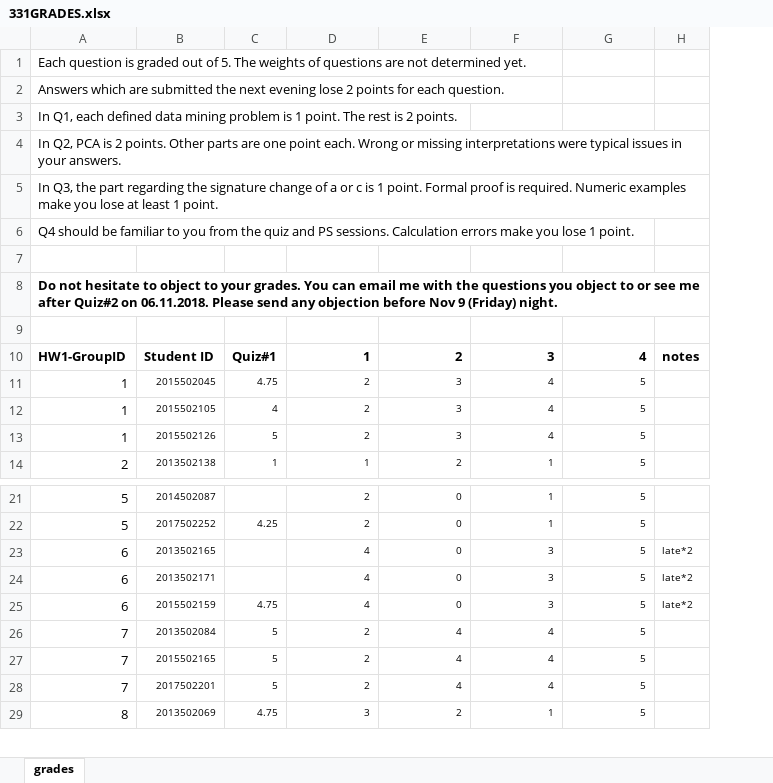
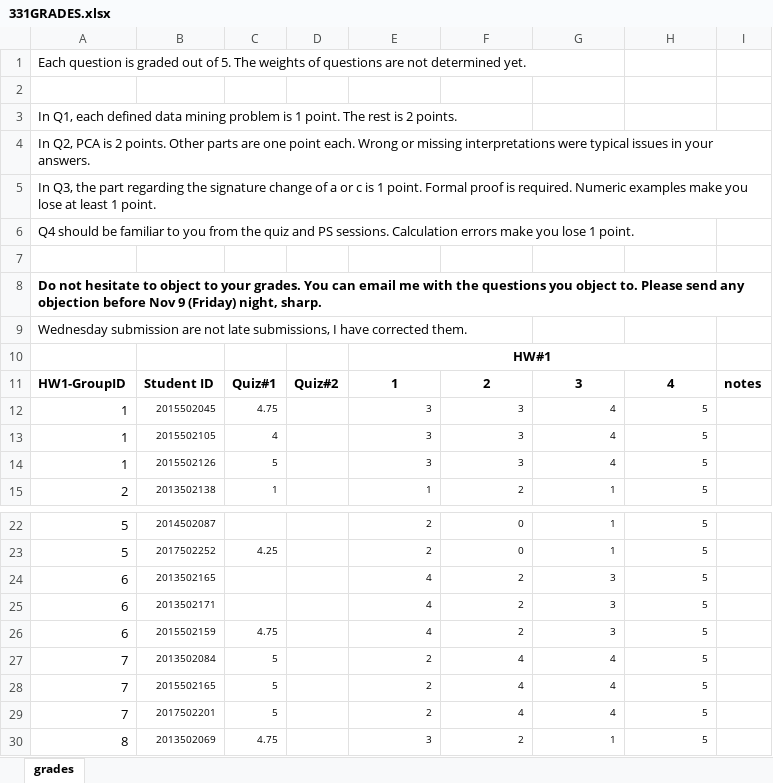
Before and after one commit to furkangursoy/MIS331-Fall18, an Excel workbook: 331GRADES.xlsx, sheet grades, drawn as a sheet; only a part is shown, gaps mark what is left out; values as stored, in another font and other column widths than the file's, no borders; removed rows and columns are numbered as before the commit, all else as after; the diff covers the shown part only; the diff names each change by its address in the sheet, - before the commit and + after, or states it on an @@ line.

Commit message:
Object via email before Nov 9.

```diff
--- a/331GRADES.xlsx (sheet grades)
+++ b/331GRADES.xlsx (sheet grades)
+column D, row 11: Quiz#2
-column H, row 10: notes; rows 23-25: all late*2
+column I, row 11: notes
-A2: Answers which are submitted the next evening lose 2 points for each question.
+A2: (empty)
-A8: …you object to or see me after Quiz#2 on 06.11.2018. Please send any objection before Nov 9 (Friday) night.
+A8: …you object to. Please send any objection before Nov 9 (Friday) night, sharp.
-A9: (empty)
+A9: Wednesday submission are not late submissions, I have corrected them.
+row 10:  |  |  |  | HW#1
-E11:H11 alignment: right
+E11:H11 alignment: center
-E12:E14: 2
+E12:E14: 3
-F24:F26: 0
+F24:F26: 2
```
Also changed, not shown: 21 edited cells elsewhere in this sheet.
